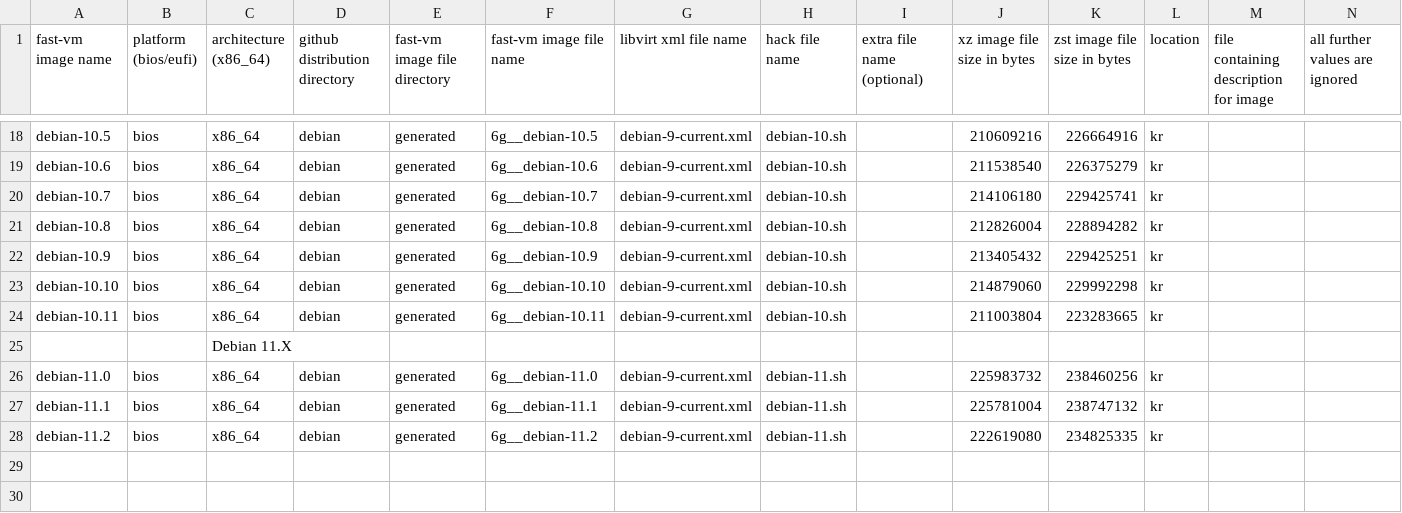
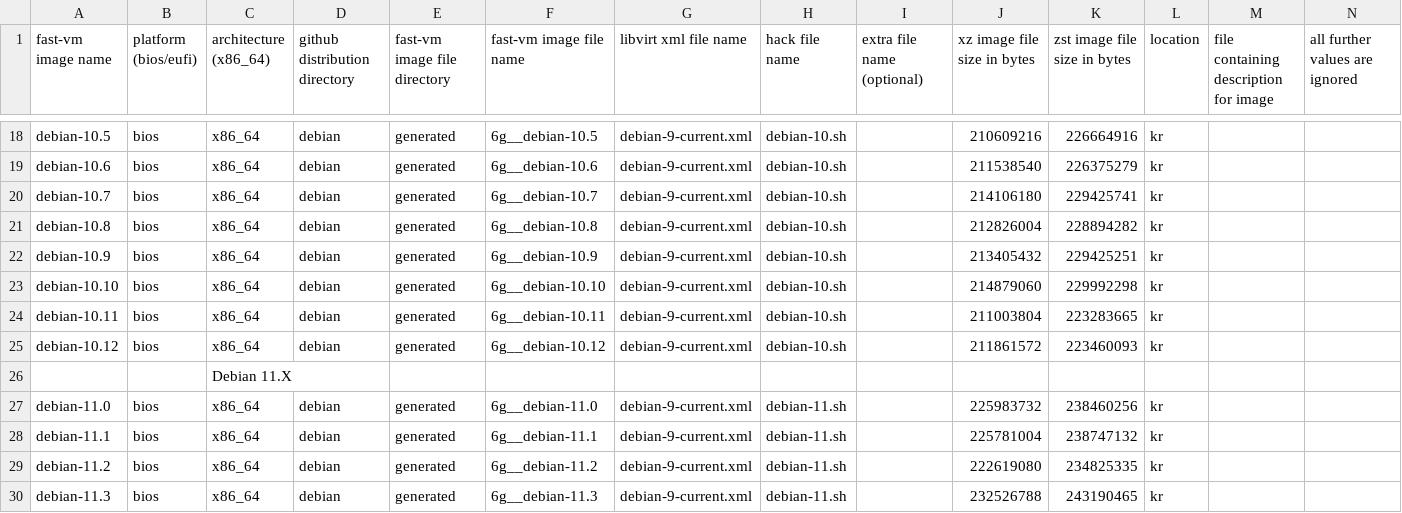
Before and after one commit to OndrejHome/fast-vm-repo, a CSV file: repos.d/kr_debian.csv, drawn as a sheet; only a part is shown, gaps mark what is left out; the diff names each change by its address in the sheet, - before the commit and + after, or states it on an @@ line.

```diff
--- a/repos.d/kr_debian.csv
+++ b/repos.d/kr_debian.csv
+row 25: debian-10.12 | bios | x86_64 | debian | generated | 6g__debian-10.12 | debian-9-current.xml | debian-10.sh |  | 211861572 | 223460093 | kr
+row 30: debian-11.3 | bios | x86_64 | debian | generated | 6g__debian-11.3 | debian-9-current.xml | debian-11.sh |  | 232526788 | 243190465 | kr
```
Also changed, not shown: repos.d/cz_debian.csv.
